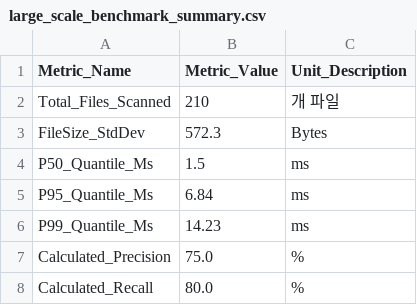
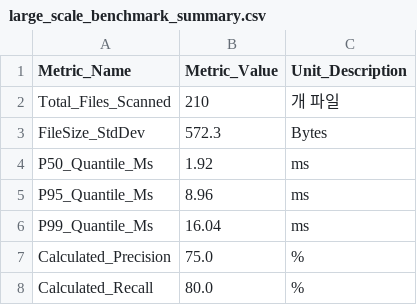
Before and after one commit to ldg1036/AI_TF_CODEREVIEW, a CSV file: secondary_data/large_scale_benchmark_summary.csv, drawn as a sheet.

```diff
--- a/secondary_data/large_scale_benchmark_summary.csv
+++ b/secondary_data/large_scale_benchmark_summary.csv
@@ -3,5 +3,5 @@ Total_Files_Scanned,210,개 파일
 FileSize_StdDev,572.3,Bytes
-P50_Quantile_Ms,1.5,ms
-P95_Quantile_Ms,6.84,ms
-P99_Quantile_Ms,14.23,ms
+P50_Quantile_Ms,1.92,ms
+P95_Quantile_Ms,8.96,ms
+P99_Quantile_Ms,16.04,ms
 Calculated_Precision,75.0,%
```
Also changed, not shown: 9 other files.
